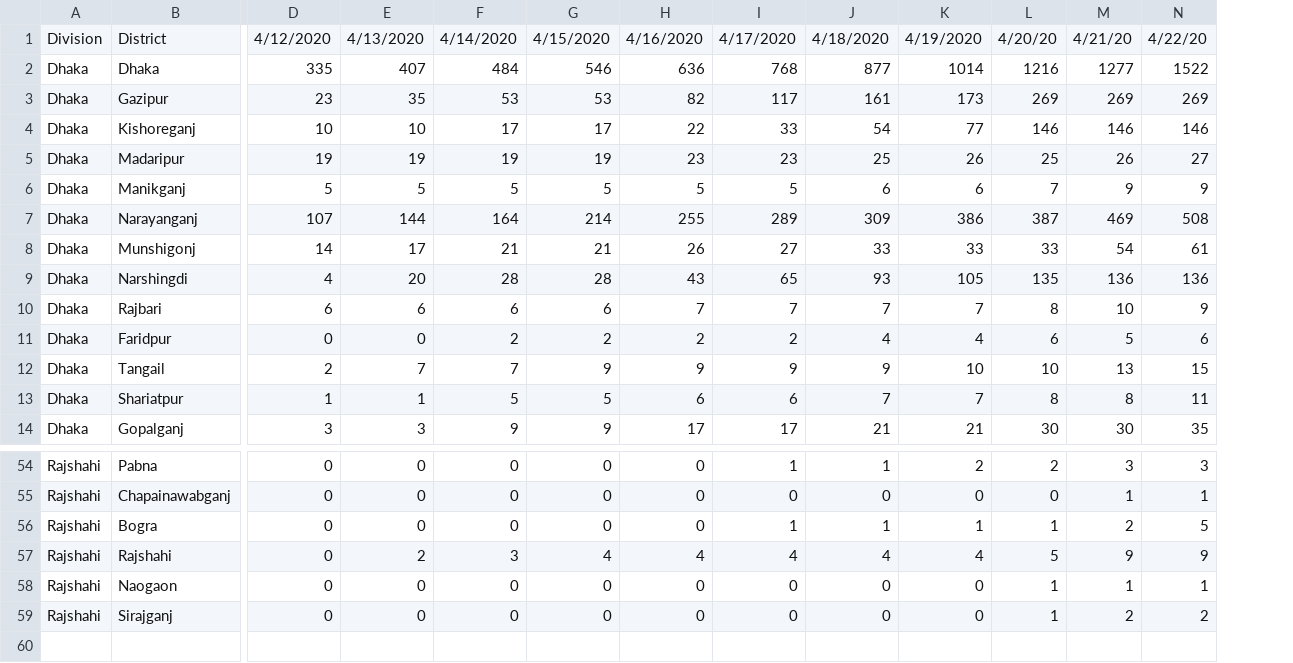
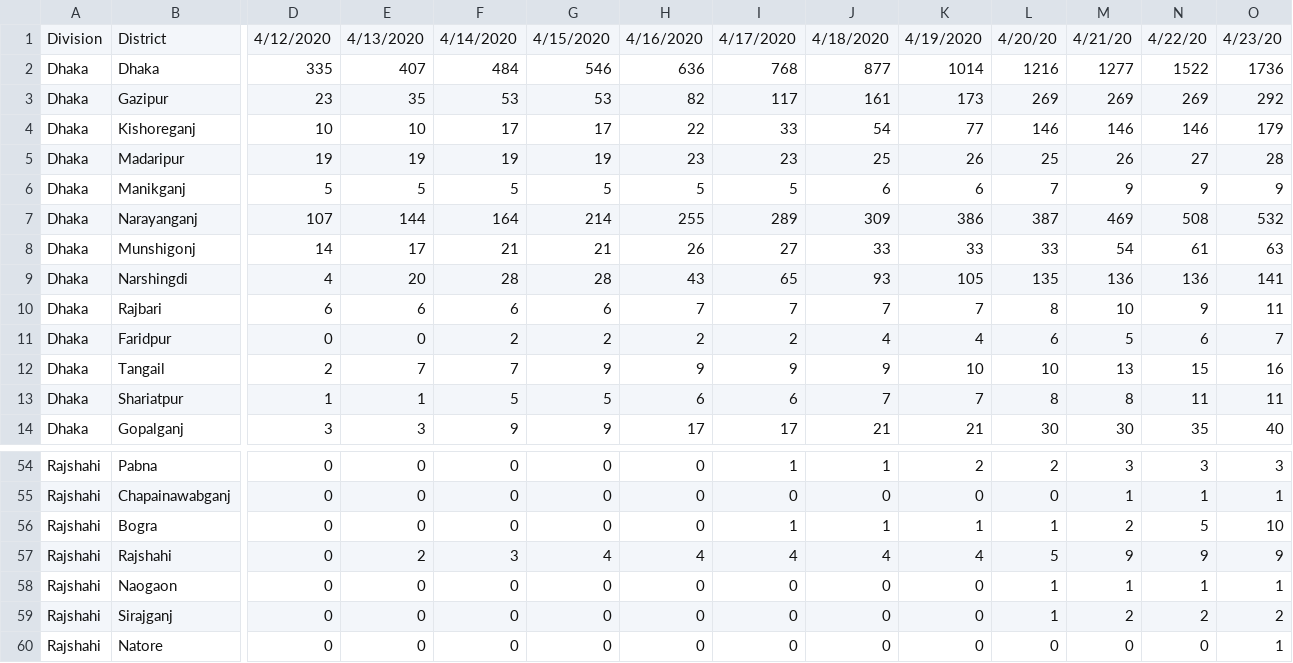
Before and after one commit to rizveeredwan/Corona-History, a CSV file: bangladesh-data/bd_cases.csv, drawn as a sheet; only a part is shown, gaps mark what is left out; rows hold the shown columns only; the diff names each change by its address in the sheet, - before the commit and + after, or states it on an @@ line.

```diff
--- a/bangladesh-data/bd_cases.csv
+++ b/bangladesh-data/bd_cases.csv
+column O, rows 1-14: 4/23/20 | 1736 | 292 | 179 | 28 | 9 | 532 | 63 | 141 | 11 | 7 | 16 | 11 | 40; rows 54-59: 3 | 1 | 10 | 9 | 1 | 2
+row 60: Rajshahi | Natore | 0 | 0 | 0 | 0 | 0 | 0 | 0 | 0 | 0 | 0 | 0 | 1
```
Also changed, not shown: bangladesh-data/DistrictData.csv, bangladesh-data/output.csv, 3 other files.
